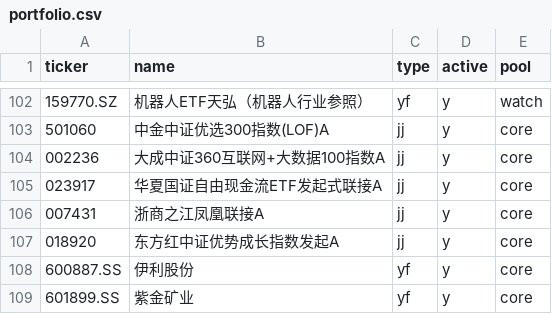
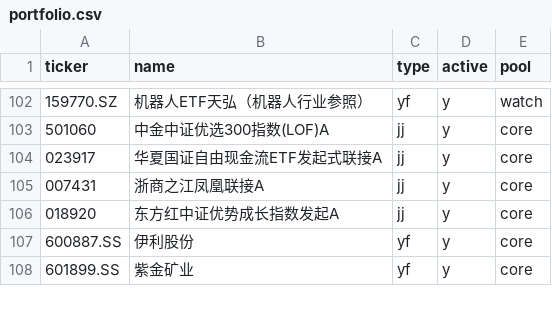
Before and after one commit to Johonzheng/mechanical-asset-monitor, a CSV file: portfolio.csv, drawn as a sheet; only a part is shown, gaps mark what is left out; the diff names each change by its address in the sheet, - before the commit and + after, or states it on an @@ line.

Commit message:
Update portfolio.csv
清仓002236,大成中证360互联网+大数据100指数A,jj,y,core

```diff
--- a/portfolio.csv
+++ b/portfolio.csv
-row 104: 002236 | 大成中证360互联网+大数据100指数A | jj | y | core
```
